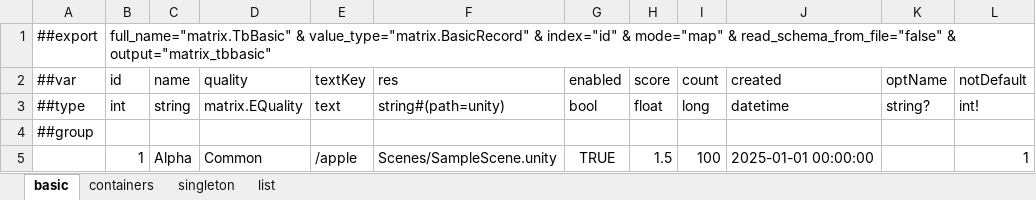
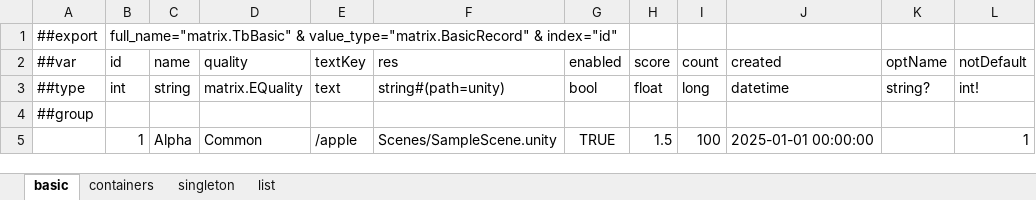
Before and after one commit to bryanT4N/EsyLuban, an Excel workbook: esyluban/examples/dev/DataTables/matrix/feature_tables.xlsx, sheet basic, drawn as a sheet; values as stored, in another font and other column widths than the file's, no borders; the diff names each change by its address in the sheet, - before the commit and + after, or states it on an @@ line.

```diff
--- a/esyluban/examples/dev/DataTables/matrix/feature_tables.xlsx (sheet basic)
+++ b/esyluban/examples/dev/DataTables/matrix/feature_tables.xlsx (sheet basic)
-B1 (id): …& index="id" & mode="map" & read_schema_from_file="false" & output="matrix_tbbasic"
+B1 (id): …& index="id"
```
Also changed, not shown: sheet singleton, sheet list, sheet containers, esyluban/examples/dev/DataTables/ai/behaviortrees.xlsx, esyluban/examples/dev/DataTables/ai/blackboards.xlsx, 45 other files.
